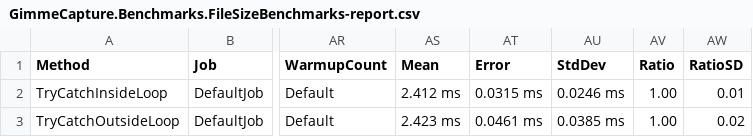
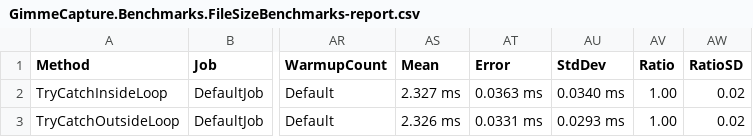
Before and after one commit to HouseAlwaysWin/GimmeCapture, a CSV file: BenchmarkDotNet.Artifacts/results/GimmeCapture.Benchmarks.FileSizeBenchmarks-report.csv, drawn as a sheet; only a part is shown, gaps mark what is left out; the diff names each change by its address in the sheet, - before the commit and + after, or states it on an @@ line.

```diff
--- a/BenchmarkDotNet.Artifacts/results/GimmeCapture.Benchmarks.FileSizeBenchmarks-report.csv
+++ b/BenchmarkDotNet.Artifacts/results/GimmeCapture.Benchmarks.FileSizeBenchmarks-report.csv
-AS2 (Mean): 2.412 ms
+AS2 (Mean): 2.327 ms
-AT2 (Error): 0.0315 ms
+AT2 (Error): 0.0363 ms
-AU2 (StdDev): 0.0246 ms
+AU2 (StdDev): 0.0340 ms
-AW2 (RatioSD): 0.01
+AW2 (RatioSD): 0.02
-AS3 (Mean): 2.423 ms
+AS3 (Mean): 2.326 ms
-AT3 (Error): 0.0461 ms
+AT3 (Error): 0.0331 ms
-AU3 (StdDev): 0.0385 ms
+AU3 (StdDev): 0.0293 ms
```
Also changed, not shown: BenchmarkDotNet.Artifacts/results/GimmeCapture.Benchmarks.AIPathServiceBenchmarks-report.csv, BenchmarkDotNet.Artifacts/results/GimmeCapture.Benchmarks.SettingsSerializationBenchmarks-report.csv, 7 other files.
